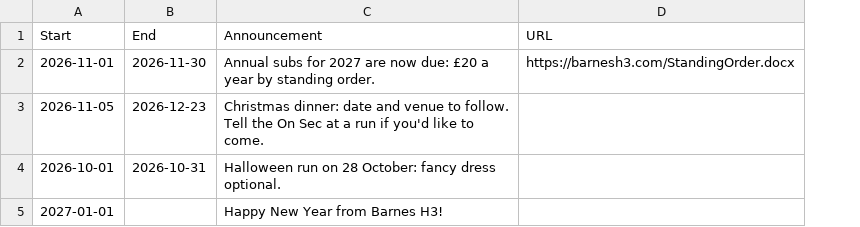
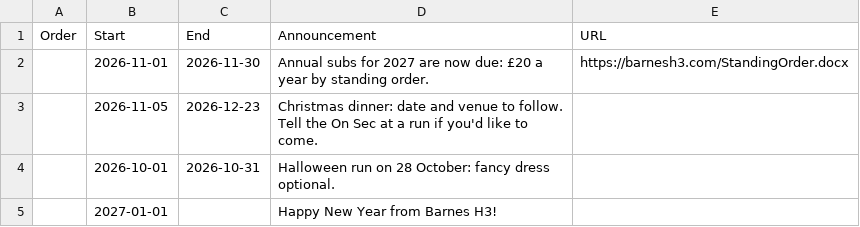
Before and after one commit to Barnes-H3/barnes-website, a CSV file: site/data/announcements.csv, drawn as a sheet; the diff names each change by its address in the sheet, - before the commit and + after, or states it on an @@ line.

Commit message:
Set up ordering on announcements

```diff
--- a/site/data/announcements.csv
+++ b/site/data/announcements.csv
+column A (Order), empty
```
Also changed, not shown: 5 other files.
